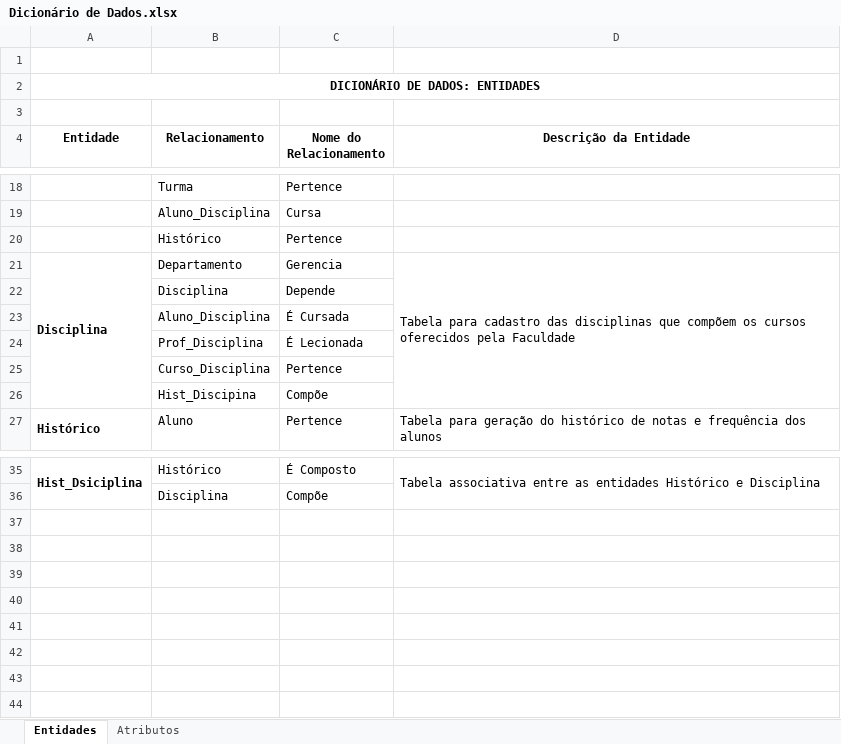
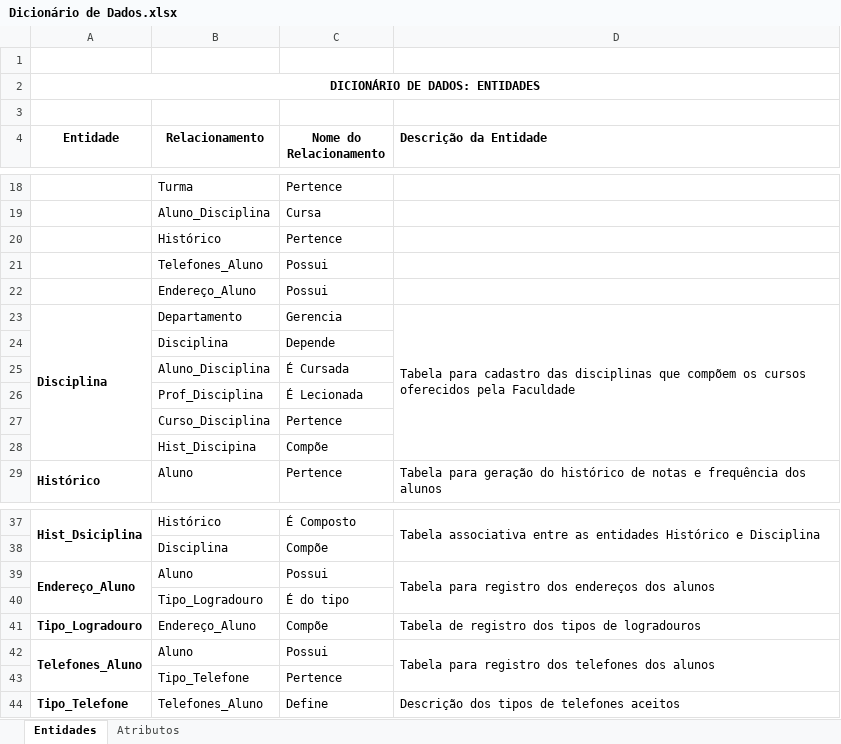
Before and after one commit to AndreConforti/projeto-faculdade, an Excel workbook: database/Dicionário de Dados.xlsx, sheet Entidades, drawn as a sheet; only a part is shown, gaps mark what is left out; values as stored, in another font and other column widths than the file's, no borders; the diff names each change by its address in the sheet, - before the commit and + after, or states it on an @@ line.

```diff
--- a/database/Dicionário de Dados.xlsx (sheet Entidades)
+++ b/database/Dicionário de Dados.xlsx (sheet Entidades)
-D4 alignment: center
+D4 alignment: left
+row 21:  | Telefones_Aluno | Possui
+row 22:  | Endereço_Aluno | Possui
+row 39: Endereço_Aluno | Aluno | Possui | Tabela para registro dos endereços dos alunos
+row 40:  | Tipo_Logradouro | É do tipo
+row 41: Tipo_Logradouro | Endereço_Aluno | Compõe | Tabela de registro dos tipos de logradouros
+row 42: Telefones_Aluno | Aluno | Possui | Tabela para registro dos telefones dos alunos
+row 43:  | Tipo_Telefone | Pertence
+row 44: Tipo_Telefone | Telefones_Aluno | Define | Descrição dos tipos de telefones aceitos
```
Also changed, not shown: sheet Atributos.
